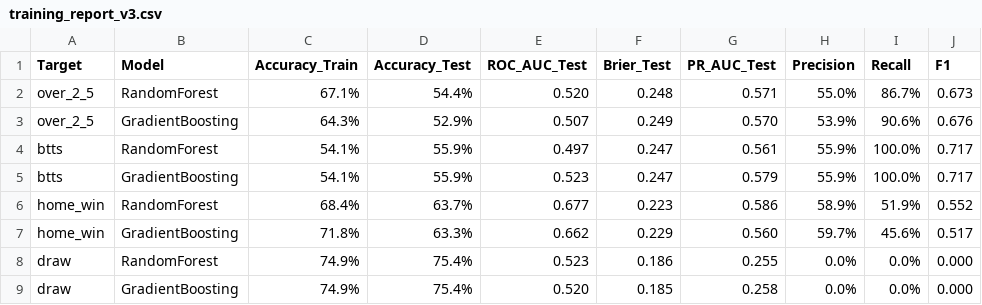
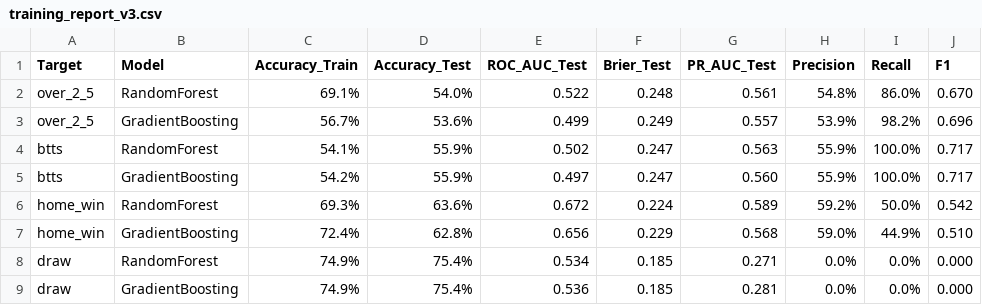
Before and after one commit to pilipandr770/GoalPredictor.AI, a CSV file: ml/models/training_report_v3.csv, drawn as a sheet; only a part is shown; the diff covers the shown part only.

Commit message:
feat(ml): Add 11 new features and retrain models
NEW FEATURES:
- form_difference: home vs away momentum
- home/away_form_normalized: normalized form (0-1)
- h2h_home/away_dominance: H2H win percentage
- h2h_balance: H2H dominance difference
- home/away_defensive_rating: goals conceded per game
- expected_goals_combined: composite expected goals
- home/away_scoring_trend: goal trend (placeholder)

RESULTS (30 features vs 19):
- over_2.5: AUC 0.522 (was 0.520) - slight improvement
- home_win: AUC 0.672 (was 0.677) - stable
- away_win: AUC 0.685 (was 0.685) - stable

Next: Add rest days features (requires team_id tracking)

```diff
--- a/ml/models/training_report_v3.csv
+++ b/ml/models/training_report_v3.csv
@@ -1,9 +1,9 @@
 Target,Model,Accuracy_Train,Accuracy_Test,ROC_AUC_Test,Brier_Test,PR_AUC_Test,Precision,Recall,F1
-over_2_5,RandomForest,67.1%,54.4%,0.520,0.248,0.571,55.0%,86.7%,0.673
-over_2_5,GradientBoosting,64.3%,52.9%,0.507,0.249,0.570,53.9%,90.6%,0.676
-btts,RandomForest,54.1%,55.9%,0.497,0.247,0.561,55.9%,100.0%,0.717
-btts,GradientBoosting,54.1%,55.9%,0.523,0.247,0.579,55.9%,100.0%,0.717
-home_win,RandomForest,68.4%,63.7%,0.677,0.223,0.586,58.9%,51.9%,0.552
-home_win,GradientBoosting,71.8%,63.3%,0.662,0.229,0.560,59.7%,45.6%,0.517
-draw,RandomForest,74.9%,75.4%,0.523,0.186,0.255,0.0%,0.0%,0.000
-draw,GradientBoosting,74.9%,75.4%,0.520,0.185,0.258,0.0%,0.0%,0.000
+over_2_5,RandomForest,69.1%,54.0%,0.522,0.248,0.561,54.8%,86.0%,0.670
+over_2_5,GradientBoosting,56.7%,53.6%,0.499,0.249,0.557,53.9%,98.2%,0.696
+btts,RandomForest,54.1%,55.9%,0.502,0.247,0.563,55.9%,100.0%,0.717
+btts,GradientBoosting,54.2%,55.9%,0.497,0.247,0.560,55.9%,100.0%,0.717
+home_win,RandomForest,69.3%,63.6%,0.672,0.224,0.589,59.2%,50.0%,0.542
+home_win,GradientBoosting,72.4%,62.8%,0.656,0.229,0.568,59.0%,44.9%,0.510
+draw,RandomForest,74.9%,75.4%,0.534,0.185,0.271,0.0%,0.0%,0.000
+draw,GradientBoosting,74.9%,75.4%,0.536,0.185,0.281,0.0%,0.0%,0.000
```
Also changed, not shown: 14 edited cells elsewhere in this file, 10 other files.
